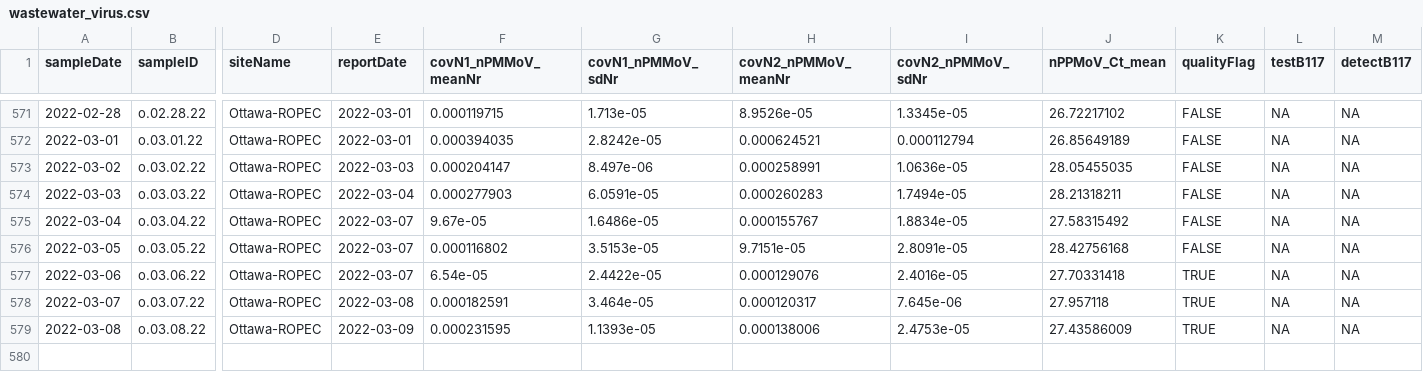
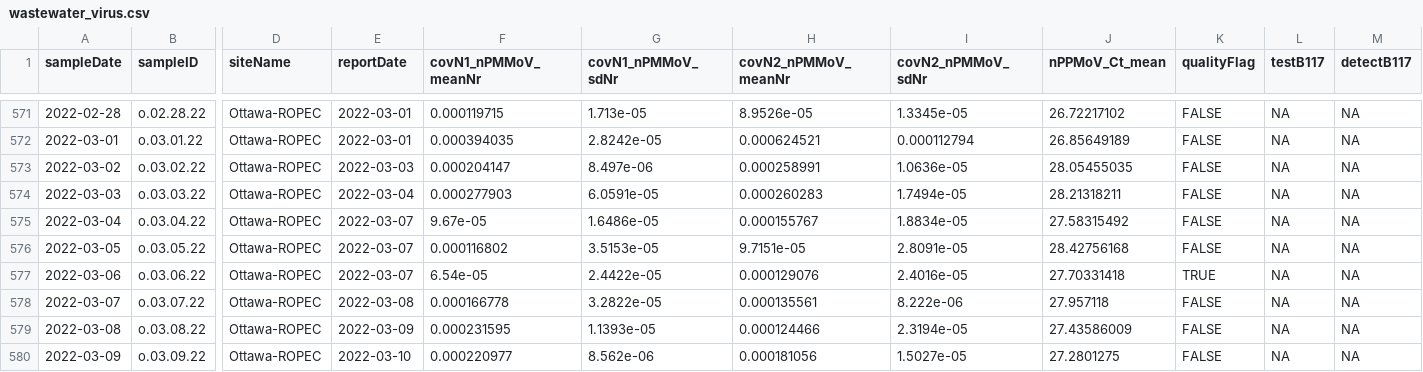
Before and after one commit to Delatolla-lab/PHESD, a CSV file: Wastewater/Ottawa/Data/wastewater_virus.csv, drawn as a sheet; only a part is shown, gaps mark what is left out; rows hold the shown columns only; the diff names each change by its address in the sheet, - before the commit and + after, or states it on an @@ line.

```diff
--- a/Wastewater/Ottawa/Data/wastewater_virus.csv
+++ b/Wastewater/Ottawa/Data/wastewater_virus.csv
-F578 (covN1_nPMMoV_meanNr): 0.000182591
+F578 (covN1_nPMMoV_meanNr): 0.000166778
-G578 (covN1_nPMMoV_sdNr): 3.464e-05
+G578 (covN1_nPMMoV_sdNr): 3.2822e-05
-H578 (covN2_nPMMoV_meanNr): 0.000120317
+H578 (covN2_nPMMoV_meanNr): 0.000135561
-I578 (covN2_nPMMoV_sdNr): 7.645e-06
+I578 (covN2_nPMMoV_sdNr): 8.222e-06
-K578:K579 (qualityFlag): TRUE
+K578:K579 (qualityFlag): FALSE
-H579 (covN2_nPMMoV_meanNr): 0.000138006
+H579 (covN2_nPMMoV_meanNr): 0.000124466
-I579 (covN2_nPMMoV_sdNr): 2.4753e-05
+I579 (covN2_nPMMoV_sdNr): 2.3194e-05
+row 580: 2022-03-09 | o.03.09.22 | Ottawa-ROPEC | 2022-03-10 | 0.000220977 | 8.562e-06 | 0.000181056 | 1.5027e-05 | 27.2801275 | FALSE | NA | NA
```
Also changed, not shown: Wastewater/Ottawa/Data/wwMeasure.csv.
